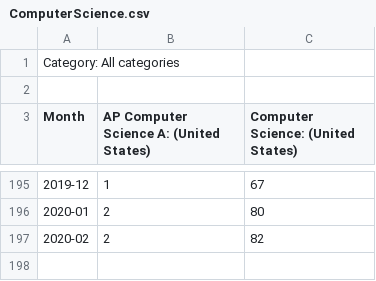
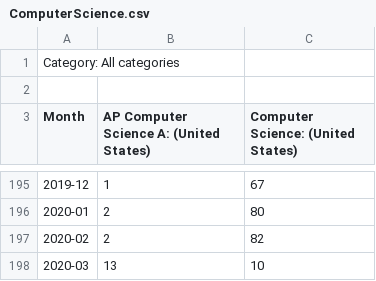
Before and after one commit to devksingh4/msi-2020, a CSV file: raw-datasets/ComputerScience.csv, drawn as a sheet; only a part is shown, gaps mark what is left out.

```diff
--- a/raw-datasets/ComputerScience.csv
+++ b/raw-datasets/ComputerScience.csv
@@ -197 +197,2 @@ Month,AP Computer Science A: (United States),Computer Science: (United States)
 2020-02,2,82
+2020-03,13,10
```
Also changed, not shown: 24 other files.
